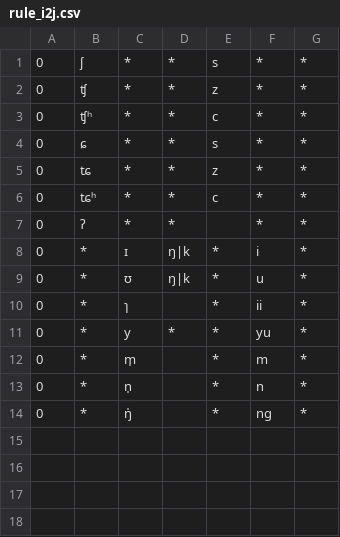
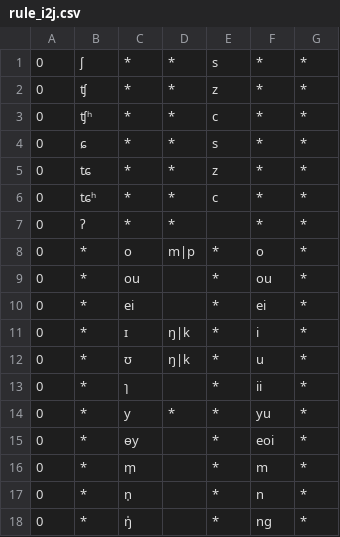
Before and after one commit to EcRal5t/ProcessCharaSheet, a CSV file: rules/rule_i2j.csv, drawn as a sheet; the diff names each change by its address in the sheet, - before the commit and + after, or states it on an @@ line.

```diff
--- a/rules/rule_i2j.csv
+++ b/rules/rule_i2j.csv
+row 8: 0 | * | o | m|p | * | o | *
+row 9: 0 | * | ou |  | * | ou | *
+row 10: 0 | * | ei |  | * | ei | *
+row 15: 0 | * | ɵy |  | * | eoi | *
```
Also changed, not shown: 9 other files.
